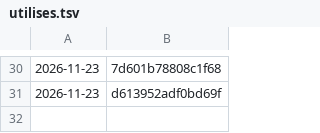
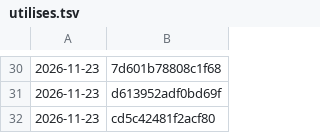
Before and after one commit to tiranno06/jt-auto, a TSV file: decors/utilises.tsv, drawn as a sheet; only a part is shown, gaps mark what is left out.

```diff
--- a/decors/utilises.tsv
+++ b/decors/utilises.tsv
@@ -31 +31,2 @@
 2026-11-23	d613952adf0bd69f
+2026-11-23	cd5c42481f2acf80
```
Also changed, not shown: decors/index.tsv, 13 other files.
